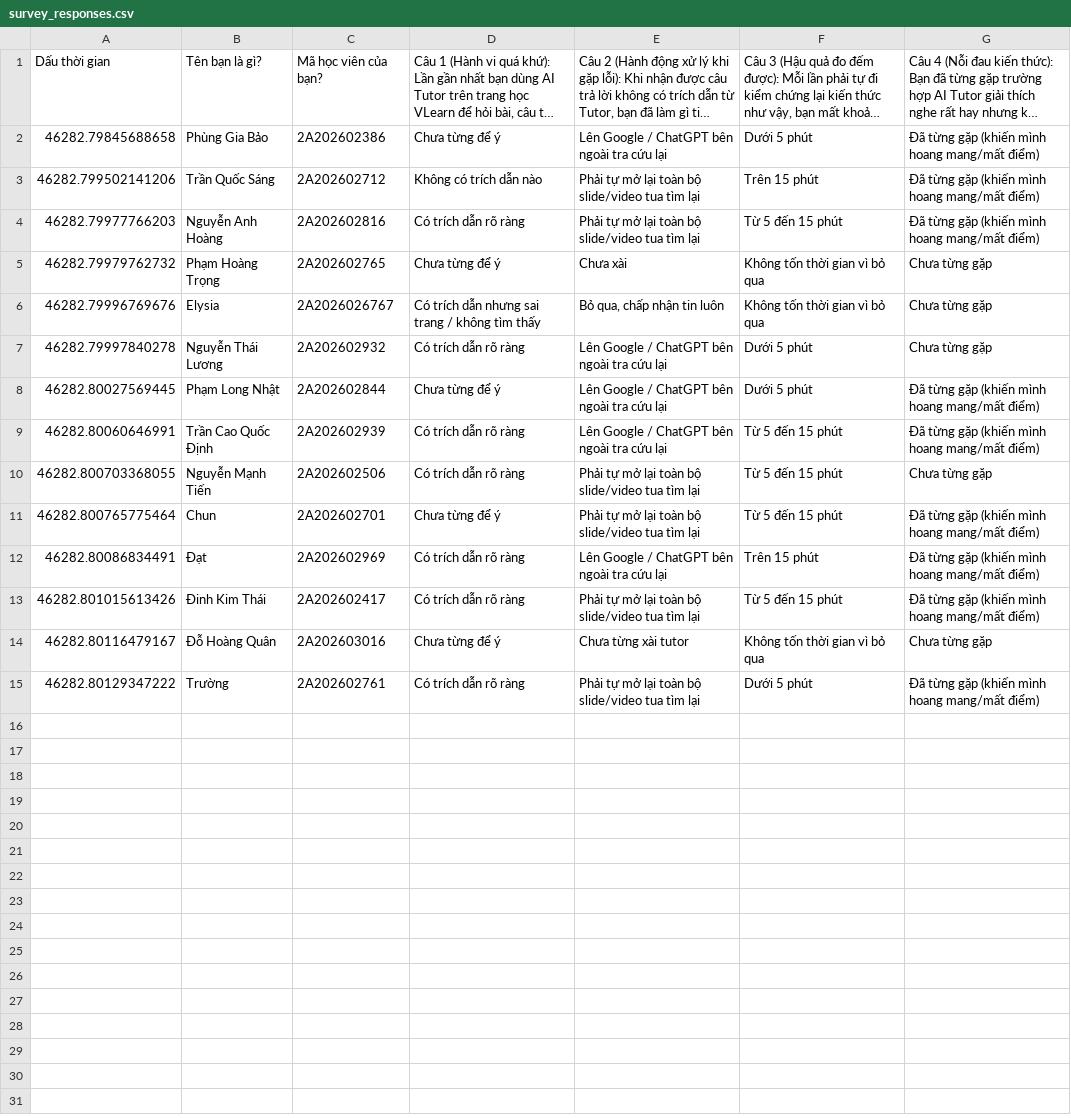
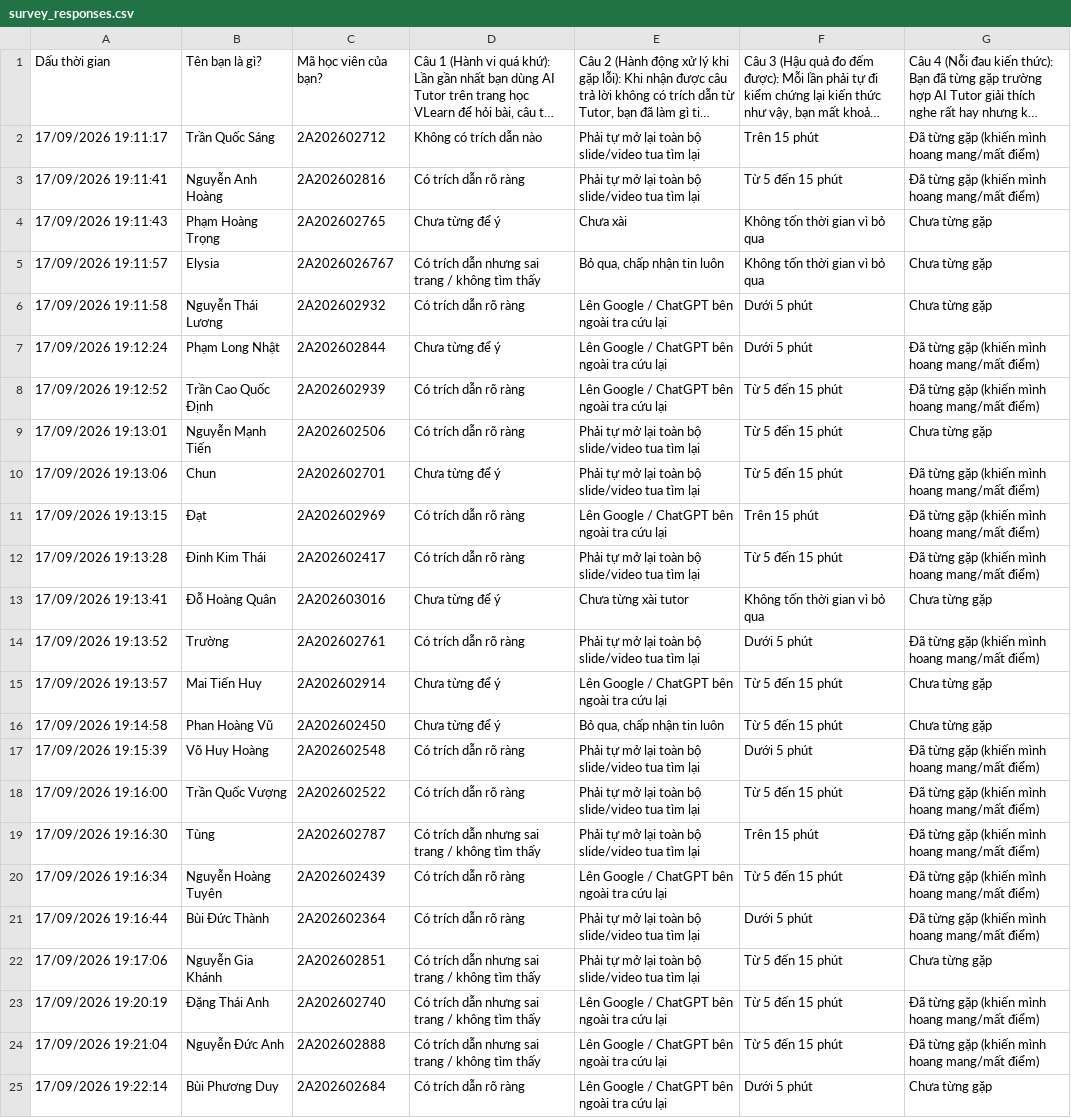
Before and after one commit to dawnmoriaty/K4-3B-E403-BDKT, a CSV file: validation/survey_responses.csv, drawn as a sheet; long unchanged cells end in …; removed rows and columns are numbered as before the commit, all else as after; the diff names each change by its address in the sheet, - before the commit and + after, or states it on an @@ line.

Commit message:
edit canvas and survey

```diff
--- a/validation/survey_responses.csv
+++ b/validation/survey_responses.csv
-row 2: 46282.79845688658 | Phùng Gia Bảo | 2A202602386 | Chưa từng để ý | Lên Google / ChatGPT bên ngoài tra cứu lại | Dưới 5 phút | Đã từng gặp (khiến mình hoang mang/mất điểm)
-A2: 46282.799502141206
+A2: 17/09/2026 19:11:17
-A3: 46282.79977766203
+A3: 17/09/2026 19:11:41
-A4: 46282.79979762732
+A4: 17/09/2026 19:11:43
-A5: 46282.79996769676
+A5: 17/09/2026 19:11:57
-A6: 46282.79997840278
+A6: 17/09/2026 19:11:58
-A7: 46282.80027569445
+A7: 17/09/2026 19:12:24
-A8: 46282.80060646991
+A8: 17/09/2026 19:12:52
-A9: 46282.800703368055
+A9: 17/09/2026 19:13:01
-A10: 46282.800765775464
+A10: 17/09/2026 19:13:06
-A11: 46282.80086834491
+A11: 17/09/2026 19:13:15
-A12: 46282.801015613426
+A12: 17/09/2026 19:13:28
-A13: 46282.80116479167
+A13: 17/09/2026 19:13:41
-A14: 46282.80129347222
+A14: 17/09/2026 19:13:52
+row 15: 17/09/2026 19:13:57 | Mai Tiến Huy | 2A202602914 | Chưa từng để ý | Lên Google / ChatGPT bên ngoài tra cứu lại | Từ 5 đến 15 phút | Chưa từng gặp
+row 16: 17/09/2026 19:14:58 | Phan Hoàng Vũ | 2A202602450 | Chưa từng để ý | Bỏ qua, chấp nhận tin luôn | Từ 5 đến 15 phút | Chưa từng gặp
+row 17: 17/09/2026 19:15:39 | Võ Huy Hoàng | 2A202602548 | Có trích dẫn rõ ràng | Phải tự mở lại toàn bộ slide/video tua tìm lại | Dưới 5 phút | Đã từng gặp (khiến mình hoang mang/mất điểm)
+row 18: 17/09/2026 19:16:00 | Trần Quốc Vượng | 2A202602522 | Có trích dẫn rõ ràng | Phải tự mở lại toàn bộ slide/video tua tìm lại | Từ 5 đến 15 phút | Đã từng gặp (khiến mình hoang mang/mất điểm)
+row 19: 17/09/2026 19:16:30 | Tùng | 2A202602787 | Có trích dẫn nhưng sai trang / không tìm thấy | Phải tự mở lại toàn bộ slide/video tua tìm lại | Trên 15 phút | Đã từng gặp (khiến mình hoang mang/mất điểm)
+row 20: 17/09/2026 19:16:34 | Nguyễn Hoàng Tuyên | 2A202602439 | Có trích dẫn rõ ràng | Lên Google / ChatGPT bên ngoài tra cứu lại | Từ 5 đến 15 phút | Đã từng gặp (khiến mình hoang mang/mất điểm)
+row 21: 17/09/2026 19:16:44 | Bùi Đức Thành | 2A202602364 | Có trích dẫn rõ ràng | Phải tự mở lại toàn bộ slide/video tua tìm lại | Dưới 5 phút | Đã từng gặp (khiến mình hoang mang/mất điểm)
+row 22: 17/09/2026 19:17:06 | Nguyễn Gia Khánh | 2A202602851 | Có trích dẫn nhưng sai trang / không tìm thấy | Phải tự mở lại toàn bộ slide/video tua tìm lại | Từ 5 đến 15 phút | Chưa từng gặp
+row 23: 17/09/2026 19:20:19 | Đặng Thái Anh | 2A202602740 | Có trích dẫn nhưng sai trang / không tìm thấy | Lên Google / ChatGPT bên ngoài tra cứu lại | Từ 5 đến 15 phút | Đã từng gặp (khiến mình hoang mang/mất điểm)
+row 24: 17/09/2026 19:21:04 | Nguyễn Đức Anh | 2A202602888 | Có trích dẫn nhưng sai trang / không tìm thấy | Lên Google / ChatGPT bên ngoài tra cứu lại | Từ 5 đến 15 phút | Đã từng gặp (khiến mình hoang mang/mất điểm)
+row 25: 17/09/2026 19:22:14 | Bùi Phương Duy | 2A202602684 | Có trích dẫn rõ ràng | Lên Google / ChatGPT bên ngoài tra cứu lại | Dưới 5 phút | Chưa từng gặp
```
Also changed, not shown: 3 other files.
